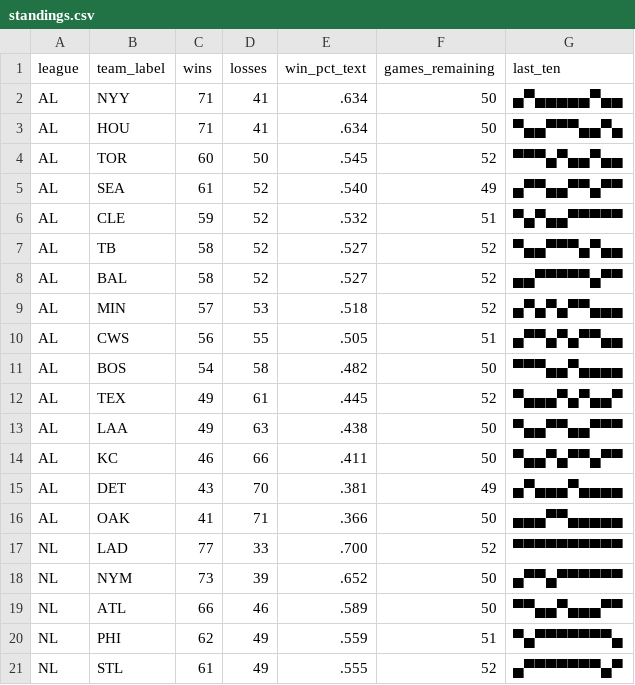
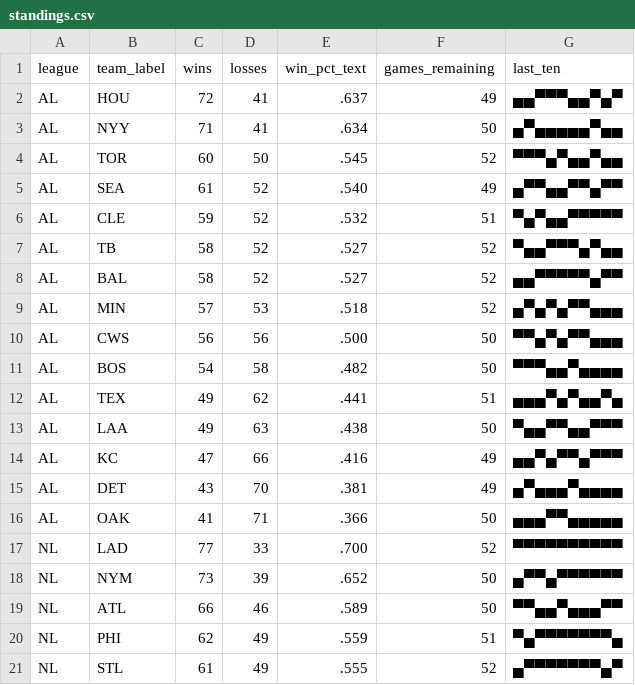
Before and after one commit to bzigterman/bzigterman.github.io-old, a CSV file: data/standings.csv, drawn as a sheet; only a part is shown.

```diff
--- a/data/standings.csv
+++ b/data/standings.csv
@@ -1,4 +1,4 @@
 league,team_label,wins,losses,win_pct_text,games_remaining,last_ten
+AL,HOU,72,41,.637,49,▄▄▀▀▀▄▄▀▄▀
 AL,NYY,71,41,.634,50,▄▀▄▄▄▄▄▀▄▄
-AL,HOU,71,41,.634,50,▀▄▄▀▀▀▄▄▀▄
 AL,TOR,60,50,.545,52,▀▀▀▄▀▄▄▀▄▄
@@ -9,7 +9,7 @@ AL,BAL,58,52,.527,52,▄▄▀▀▀▀▀▄▀▀
 AL,MIN,57,53,.518,52,▄▀▄▀▄▀▀▄▄▄
-AL,CWS,56,55,.505,51,▄▀▀▄▀▄▀▀▄▄
+AL,CWS,56,56,.500,50,▀▀▄▀▄▀▀▄▄▄
 AL,BOS,54,58,.482,50,▀▀▀▄▄▀▄▄▄▄
-AL,TEX,49,61,.445,52,▀▄▄▄▀▄▀▄▄▀
+AL,TEX,49,62,.441,51,▄▄▄▀▄▀▄▄▀▄
 AL,LAA,49,63,.438,50,▀▄▄▀▀▄▄▀▀▀
-AL,KC ,46,66,.411,50,▀▄▄▀▄▀▀▄▀▀
+AL,KC ,47,66,.416,49,▄▄▀▄▀▀▄▀▀▀
 AL,DET,43,70,.381,49,▄▀▄▄▄▀▄▄▄▄
```
Also changed, not shown: 4 other files.
